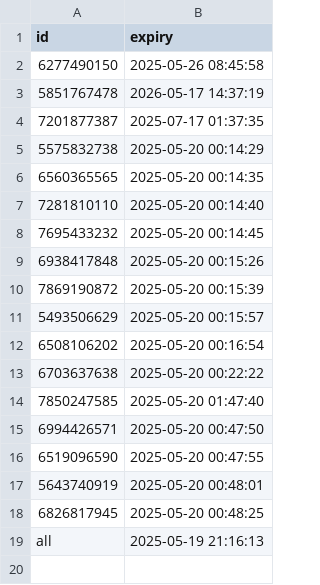
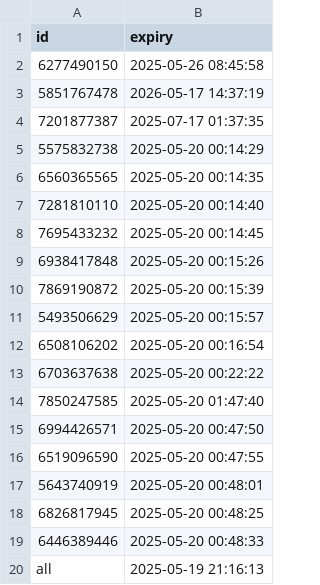
Before and after one commit to iamhers/Vortexcodes, a CSV file: expiry_list.csv, drawn as a sheet; the diff names each change by its address in the sheet, - before the commit and + after, or states it on an @@ line.

Commit message:
Update expiry_list.csv via bot

```diff
--- a/expiry_list.csv
+++ b/expiry_list.csv
+row 19: 6446389446 | 2025-05-20 00:48:33
```
